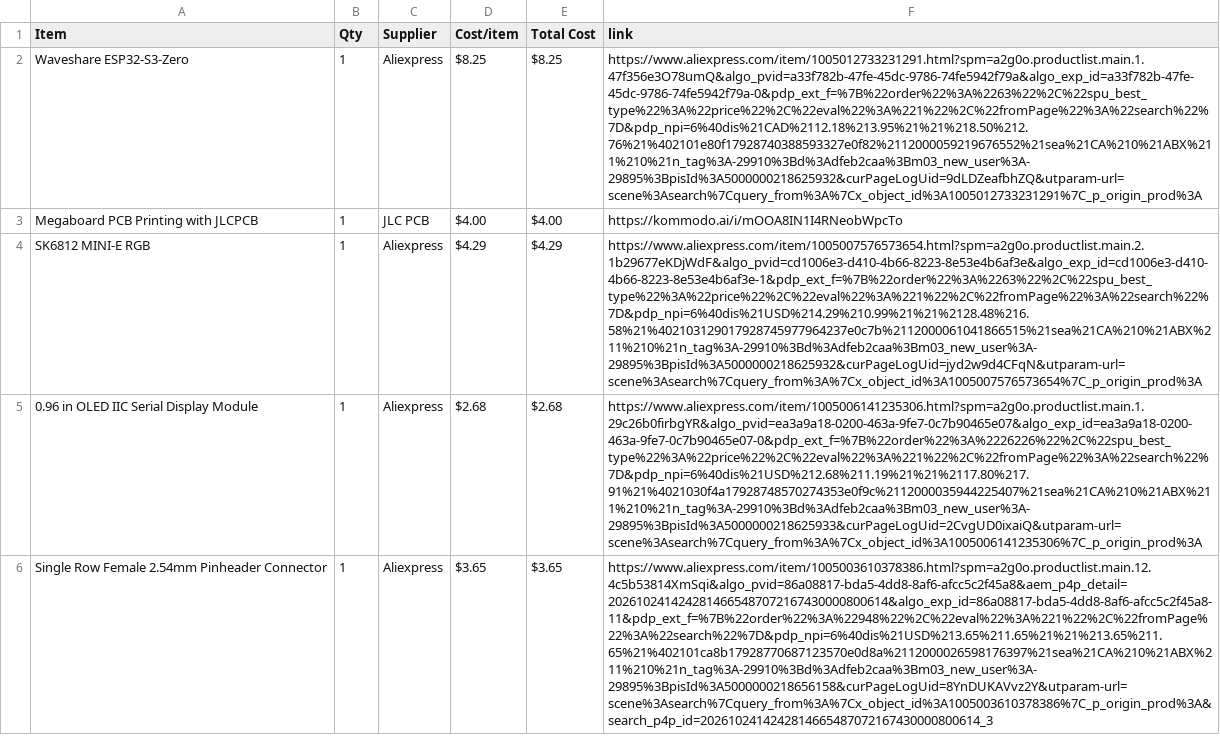
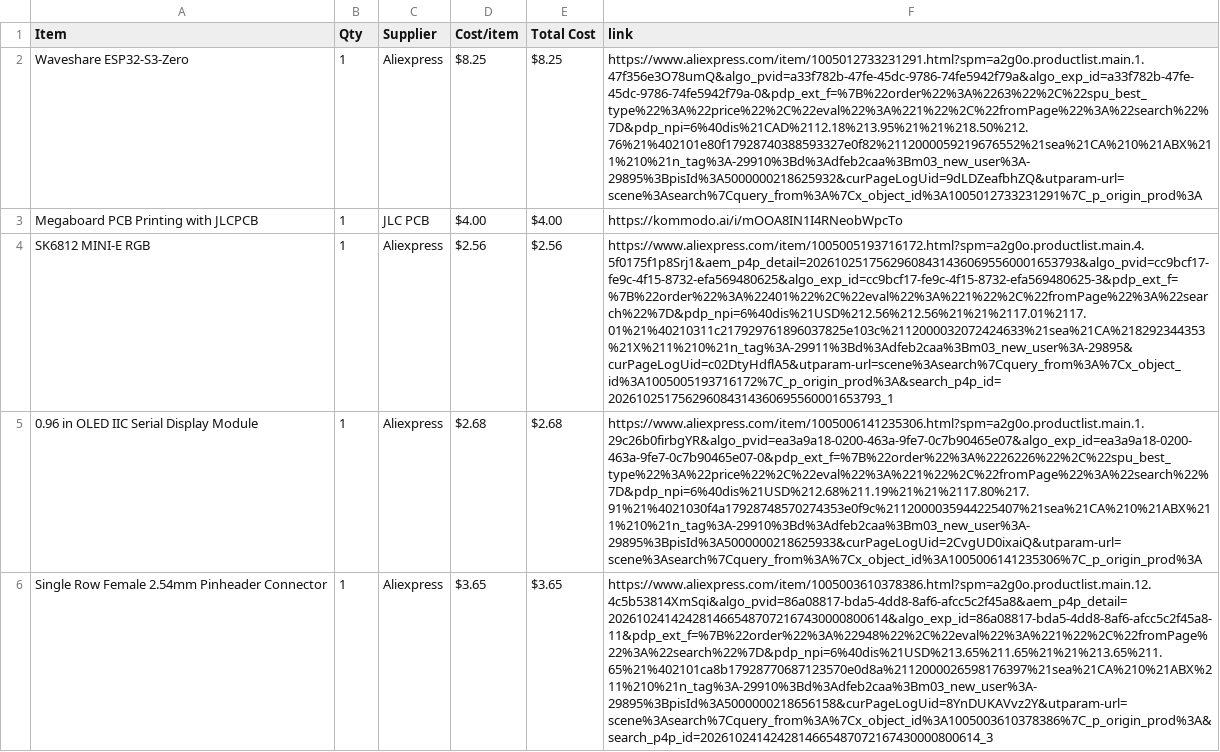
Before and after one commit to anvaymathur/MIDI-Keypad, a CSV file: BOM.csv, drawn as a sheet; only a part is shown; the diff names each change by its address in the sheet, - before the commit and + after, or states it on an @@ line.

Commit message:
Sync MIDI Keyboard from Half Life

```diff
--- a/BOM.csv
+++ b/BOM.csv
-D4 (Cost/item): $4.29
+D4 (Cost/item): $2.56
-E4 (Total Cost): $4.29
+E4 (Total Cost): $2.56
-F4 (link): https://www.aliexpress.com/item/1005007576573654.html?spm=a2g0o.productlist.main.2.1b29677eKDjWdF&algo_pvid=cd1006e3-d410-4b66-8223-8e53e4b6af3e&algo_exp_id=cd1006e3-d410-4b66-8223-8e53e4b6af3e-1&pdp_ext_f=%7B%22order%22%3A%2263%22%2C%22spu_best_type%22%3A%22price%22%2C%22eval%22%3A%221%22%2C%22fromPage%22%3A%22search%22%7D&pdp_npi=6%40dis%21USD%214.29%210.99%21%21%2128.48%216.58%21%402103129017928745977964237e0c7b%2112000061041866515%21sea%21CA%210%21ABX%211%210%21n_tag%3A-29910%3Bd%3Adfeb2caa%3Bm03_new_user%3A-29895%3BpisId%3A5000000218625932&curPageLogUid=jyd2w9d4CFqN&utparam-url=scene%3Asearch%7Cquery_from%3A%7Cx_object_id%3A1005007576573654%7C_p_origin_prod%3A
+F4 (link): https://www.aliexpress.com/item/1005005193716172.html?spm=a2g0o.productlist.main.4.5f0175f1p8Srj1&aem_p4p_detail=202610251756296084314360695560001653793&algo_pvid=cc9bcf17-fe9c-4f15-8732-efa569480625&algo_exp_id=cc9bcf17-fe9c-4f15-8732-efa569480625-3&pdp_ext_f=%7B%22order%22%3A%22401%22%2C%22eval%22%3A%221%22%2C%22fromPage%22%3A%22search%22%7D&pdp_npi=6%40dis%21USD%212.56%212.56%21%21%2117.01%2117.01%21%40210311c217929761896037825e103c%2112000032072424633%21sea%21CA%218292344353%21X%211%210%21n_tag%3A-29911%3Bd%3Adfeb2caa%3Bm03_new_user%3A-29895&curPageLogUid=c02DtyHdflA5&utparam-url=scene%3Asearch%7Cquery_from%3A%7Cx_object_id%3A1005005193716172%7C_p_origin_prod%3A&search_p4p_id=202610251756296084314360695560001653793_1
```
